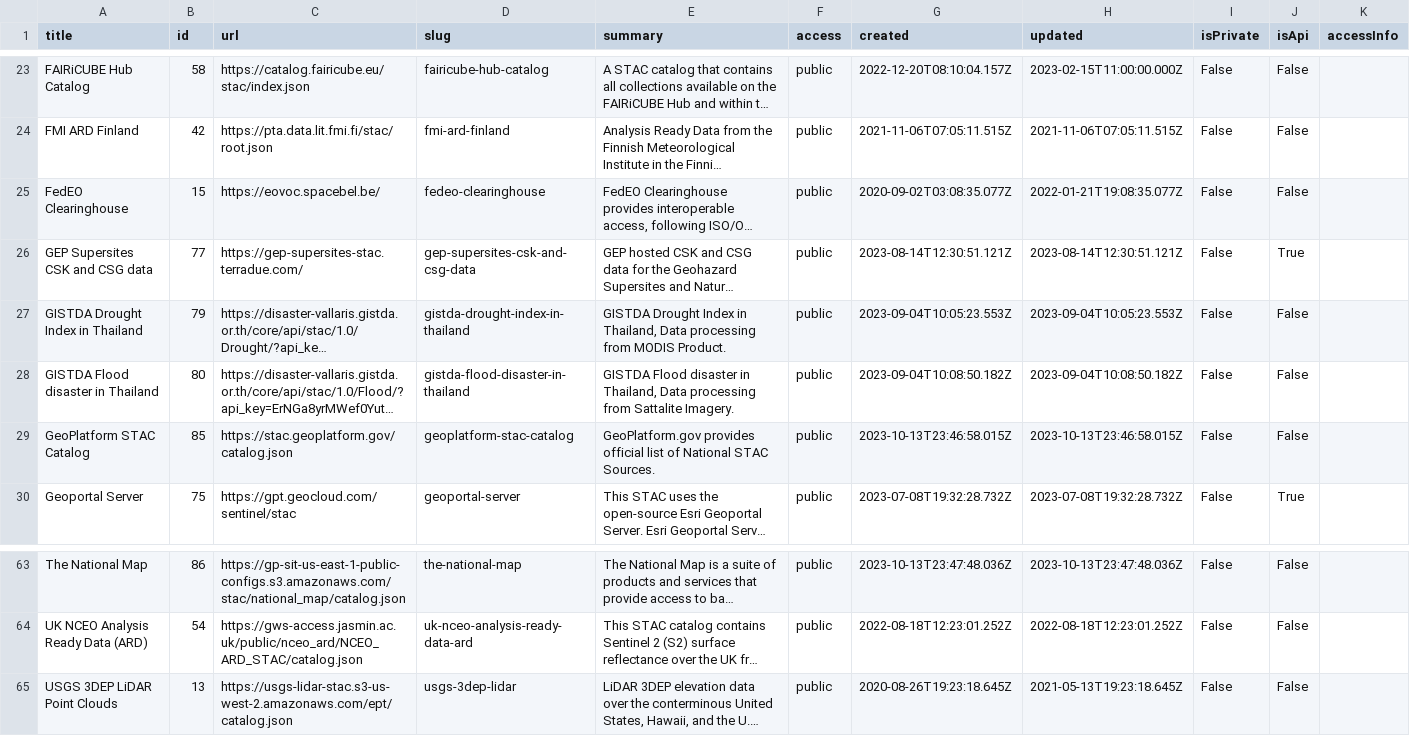
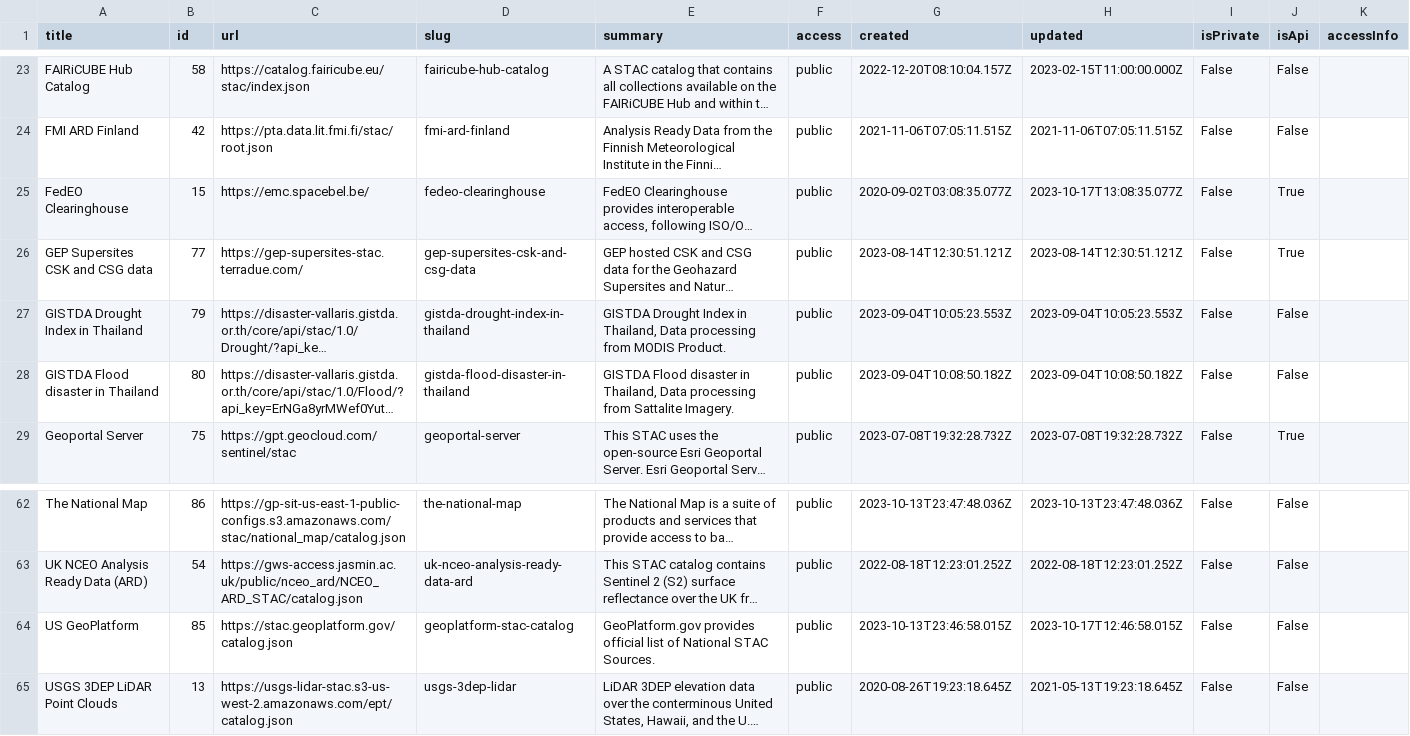
Before and after one commit to opengeos/stac-index-catalogs, a TSV file: stac_catalogs.tsv, drawn as a sheet; only a part is shown, gaps mark what is left out; long unchanged cells end in …; removed rows and columns are numbered as before the commit, all else as after; the diff names each change by its address in the sheet, - before the commit and + after, or states it on an @@ line.

```diff
--- a/stac_catalogs.tsv
+++ b/stac_catalogs.tsv
-C25 (url): https://eovoc.spacebel.be/
+C25 (url): https://emc.spacebel.be/
-H25 (updated): 2022-01-21T19:08:35.077Z
+H25 (updated): 2023-10-17T13:08:35.077Z
-J25 (isApi): False
+J25 (isApi): True
-row 29: GeoPlatform STAC Catalog | 85 | https://stac.geoplatform.gov/catalog.json | geoplatform-stac-catalog | GeoPlatform.gov provides official list of National STAC Sources. | public | 2023-10-13T23:46:58.015Z | 2023-10-13T23:46:58.015Z | False | False
+row 64: US GeoPlatform | 85 | https://stac.geoplatform.gov/catalog.json | geoplatform-stac-catalog | GeoPlatform.gov provides official list of National STAC Sources. | public | 2023-10-13T23:46:58.015Z | 2023-10-17T12:46:58.015Z | False | False
```
Also changed, not shown: 1 other file.
